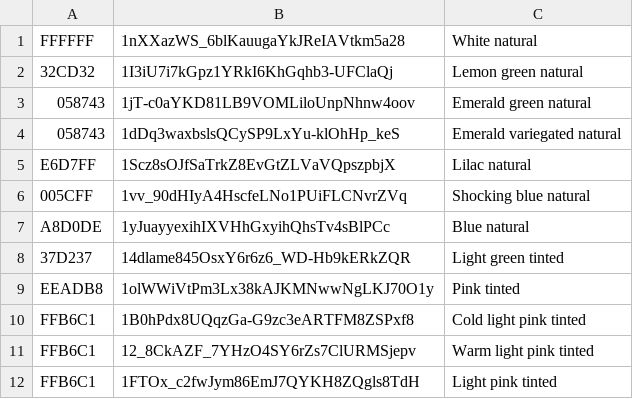
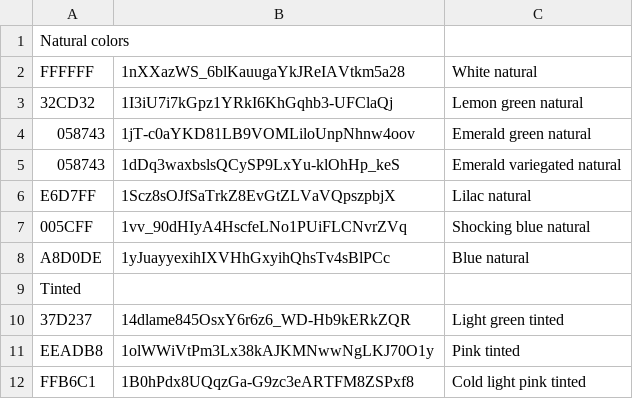
Before and after one commit to floristream/floristream.github.io, a CSV file: gallery.csv, drawn as a sheet; only a part is shown; the shorter side is filled out with more unchanged rows; the diff names each change by its address in the sheet, - before the commit and + after, or states it on an @@ line.

Commit message:
Sample gallery

```diff
--- a/gallery.csv
+++ b/gallery.csv
+row 1: Natural colors
+row 9: Tinted
```
